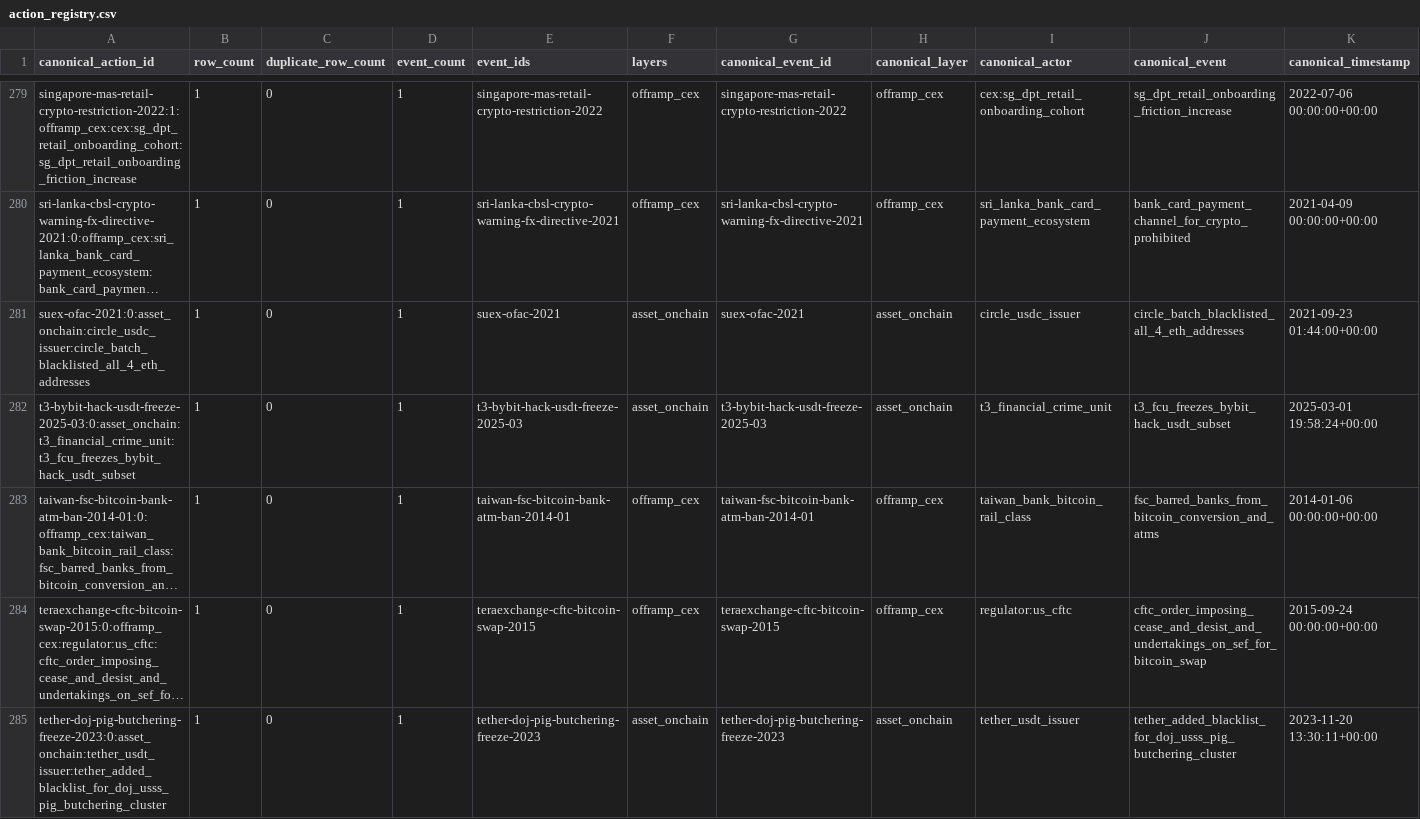
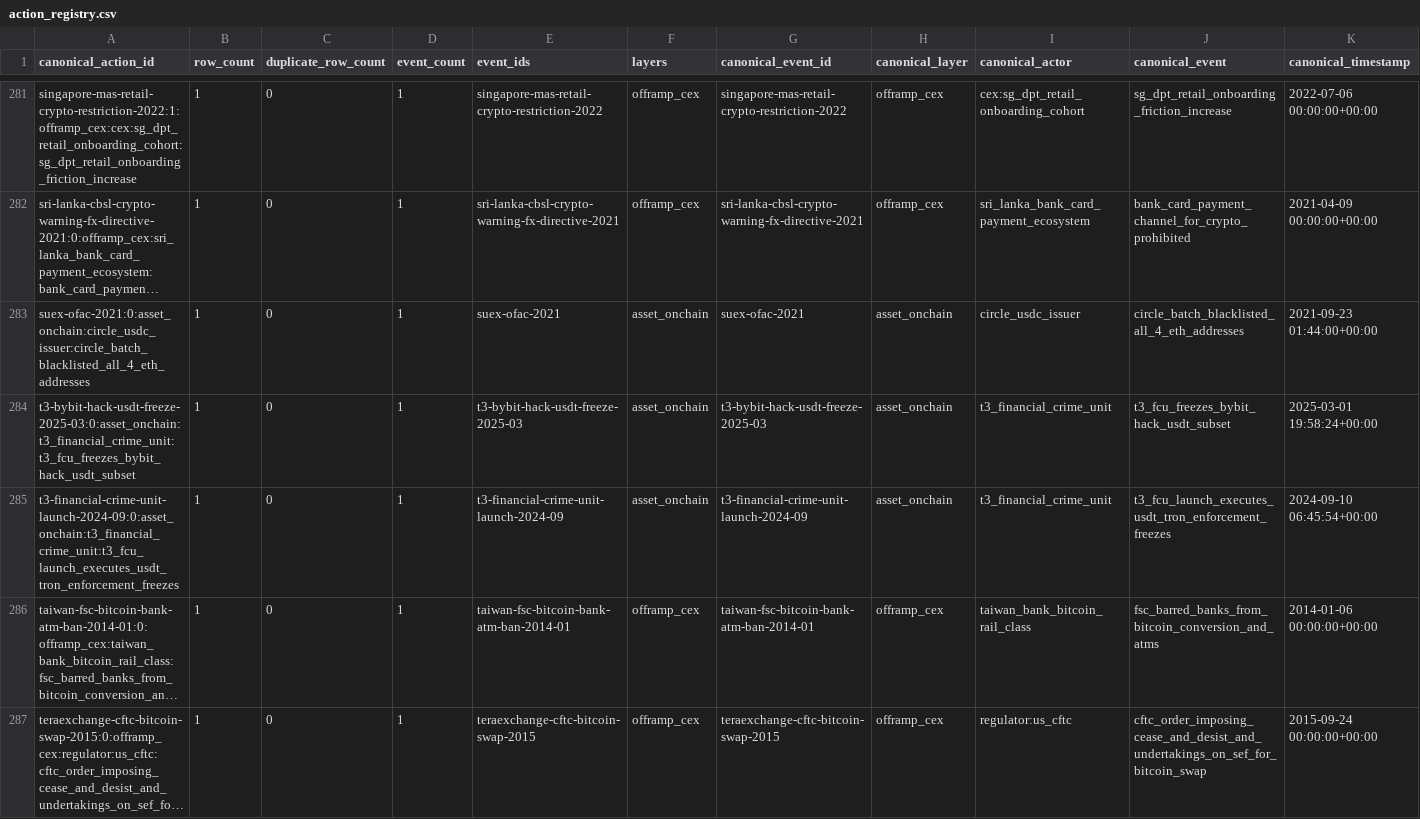
Before and after one commit to chnyangs/censorship-event-database, a CSV file: derived/action_registry.csv, drawn as a sheet; only a part is shown, gaps mark what is left out; the shorter side is filled out with more unchanged rows; long unchanged cells end in …; the diff covers the shown part only; the diff names each change by its address in the sheet, - before the commit and + after, or states it on an @@ line.

```diff
--- a/derived/action_registry.csv
+++ b/derived/action_registry.csv
+row 285: t3-financial-crime-unit-launch-2024-09:0:asset_onchain:t3_financial_crime_unit:t3_fcu_launch_executes_usdt_tron_enforcement_freezes | 1 | 0 | 1 | t3-financial-crime-unit-launch-2024-09 | asset_onchain | t3-financial-crime-unit-launch-2024-09 | asset_onchain | t3_financial_crime_unit | t3_fcu_launch_executes_usdt_tron_enforcement_freezes | 2024-09-10 06:45:54+00:00
```
Also changed, not shown: 4 added rows elsewhere in this file, dataset.csv, derived/coverage_matrix.csv, 37 other files.
